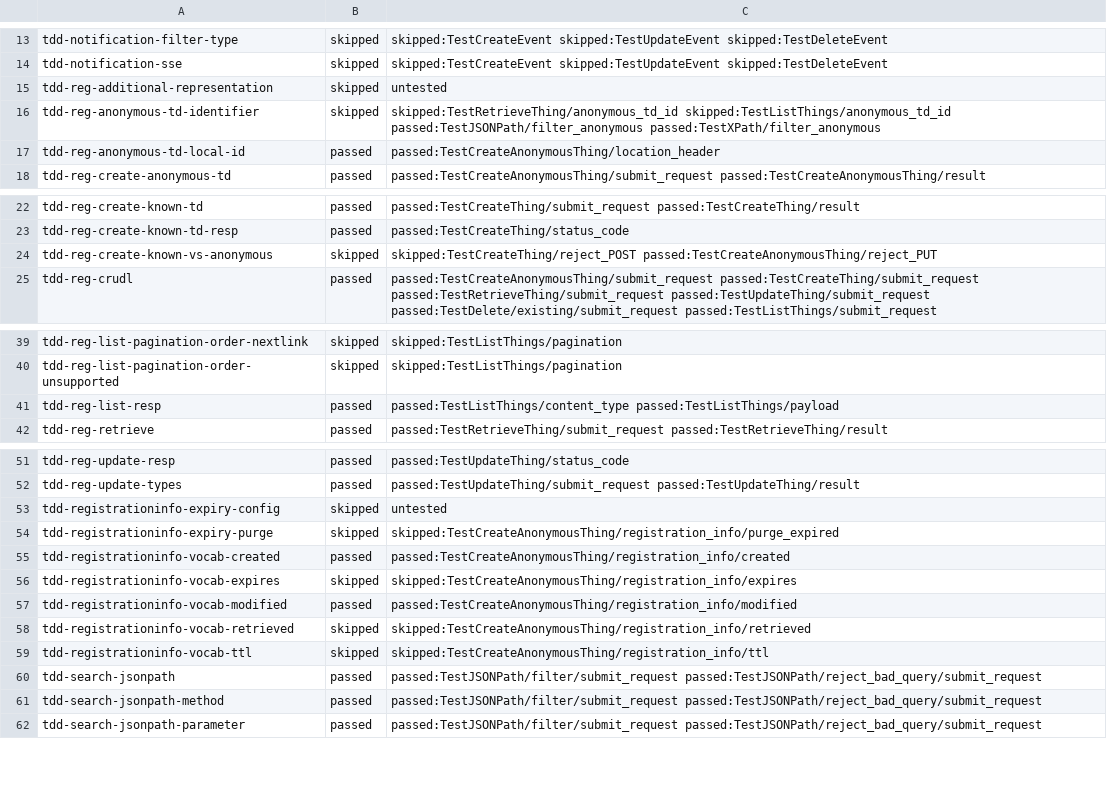
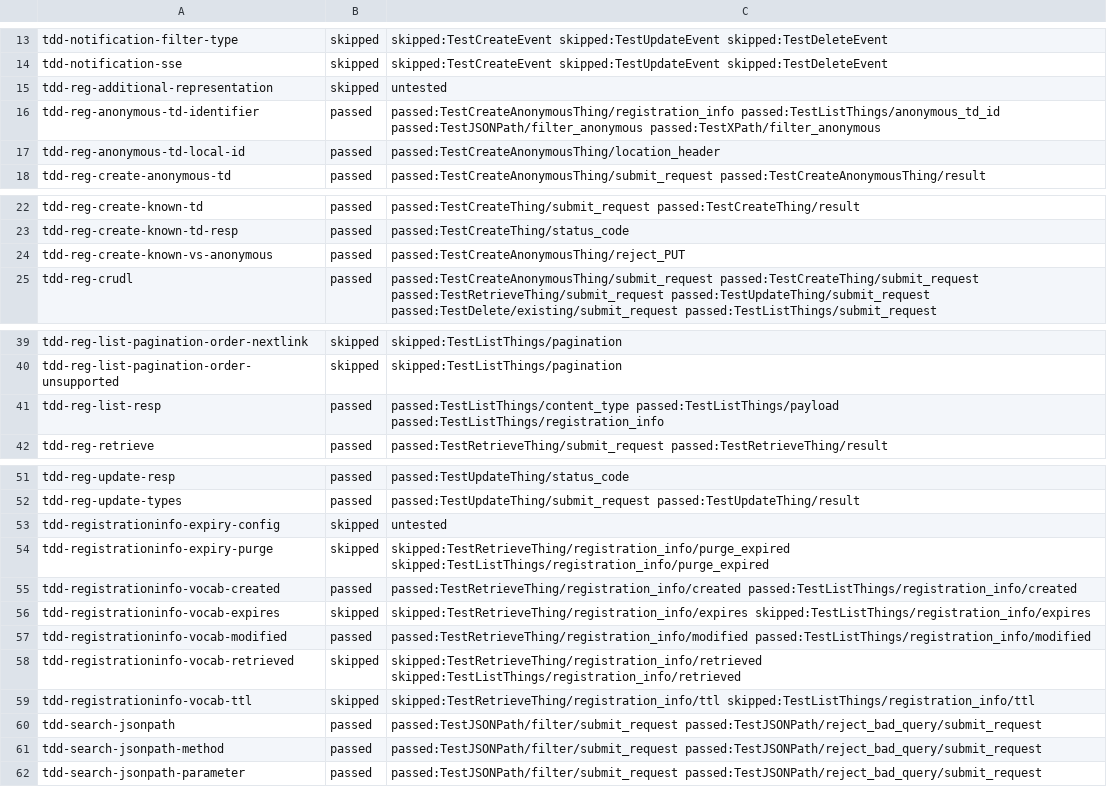
Before and after one commit to farshidtz/wot-discovery-testing, a CSV file: directory/example/report.csv, drawn as a sheet; only a part is shown, gaps mark what is left out.

Commit message:
anonymous id tests, polishing

```diff
--- a/directory/example/report.csv
+++ b/directory/example/report.csv
@@ -15,3 +15,3 @@ tdd-notification-sse,skipped,skipped:TestCreateEvent skipped:TestUpdateEvent ski
 tdd-reg-additional-representation,skipped,untested
-tdd-reg-anonymous-td-identifier,skipped,skipped:TestRetrieveThing/anonymous_td_id skipped:TestListThings/anonymous_td_id passed:TestJSONPath/filter_anonymous passed:TestXPath/filter_anonymous
+tdd-reg-anonymous-td-identifier,passed,passed:TestCreateAnonymousThing/registration_info passed:TestListThings/anonymous_td_id passed:TestJSONPath/filter_anonymous passed:TestXPath/filter_anonymous
 tdd-reg-anonymous-td-local-id,passed,passed:TestCreateAnonymousThing/location_header
@@ -23,3 +23,3 @@ tdd-reg-create-known-td,passed,passed:TestCreateThing/submit_request passed:Test
 tdd-reg-create-known-td-resp,passed,passed:TestCreateThing/status_code
-tdd-reg-create-known-vs-anonymous,skipped,skipped:TestCreateThing/reject_POST passed:TestCreateAnonymousThing/reject_PUT
+tdd-reg-create-known-vs-anonymous,passed,passed:TestCreateAnonymousThing/reject_PUT
 tdd-reg-crudl,passed,passed:TestCreateAnonymousThing/submit_request passed:TestCreateThing/submit_request passed:TestRetrieveThing/submit_request passed:TestUpdateThing/submit_request passed:TestDelete/existing/submit_request passed:TestListThings/submit_request
@@ -40,3 +40,3 @@ tdd-reg-list-pagination-order-nextlink,skipped,skipped:TestListThings/pagination
 tdd-reg-list-pagination-order-unsupported,skipped,skipped:TestListThings/pagination
-tdd-reg-list-resp,passed,passed:TestListThings/content_type passed:TestListThings/payload
+tdd-reg-list-resp,passed,passed:TestListThings/content_type passed:TestListThings/payload passed:TestListThings/registration_info
 tdd-reg-retrieve,passed,passed:TestRetrieveThing/submit_request passed:TestRetrieveThing/result
@@ -53,8 +53,8 @@ tdd-reg-update-types,passed,passed:TestUpdateThing/submit_request passed:TestUpd
 tdd-registrationinfo-expiry-config,skipped,untested
-tdd-registrationinfo-expiry-purge,skipped,skipped:TestCreateAnonymousThing/registration_info/purge_expired
-tdd-registrationinfo-vocab-created,passed,passed:TestCreateAnonymousThing/registration_info/created
-tdd-registrationinfo-vocab-expires,skipped,skipped:TestCreateAnonymousThing/registration_info/expires
-tdd-registrationinfo-vocab-modified,passed,passed:TestCreateAnonymousThing/registration_info/modified
-tdd-registrationinfo-vocab-retrieved,skipped,skipped:TestCreateAnonymousThing/registration_info/retrieved
-tdd-registrationinfo-vocab-ttl,skipped,skipped:TestCreateAnonymousThing/registration_info/ttl
+tdd-registrationinfo-expiry-purge,skipped,skipped:TestRetrieveThing/registration_info/purge_expired skipped:TestListThings/registration_info/purge_expired
+tdd-registrationinfo-vocab-created,passed,passed:TestRetrieveThing/registration_info/created passed:TestListThings/registration_info/created
+tdd-registrationinfo-vocab-expires,skipped,skipped:TestRetrieveThing/registration_info/expires skipped:TestListThings/registration_info/expires
+tdd-registrationinfo-vocab-modified,passed,passed:TestRetrieveThing/registration_info/modified passed:TestListThings/registration_info/modified
+tdd-registrationinfo-vocab-retrieved,skipped,skipped:TestRetrieveThing/registration_info/retrieved skipped:TestListThings/registration_info/retrieved
+tdd-registrationinfo-vocab-ttl,skipped,skipped:TestRetrieveThing/registration_info/ttl skipped:TestListThings/registration_info/ttl
 tdd-search-jsonpath,passed,passed:TestJSONPath/filter/submit_request passed:TestJSONPath/reject_bad_query/submit_request
```
Also changed, not shown: 1 other file.
